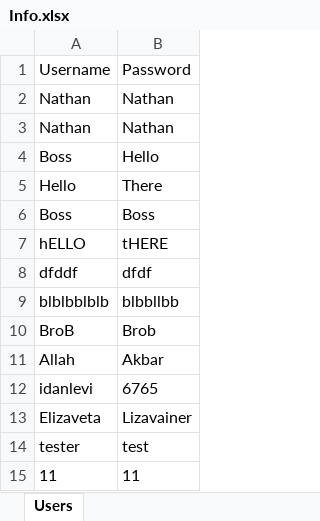
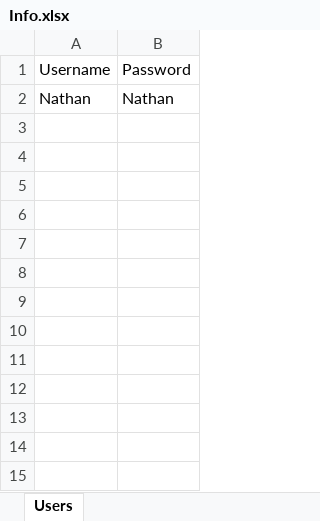
Before and after one commit to nathanwashere/NoWAS, an Excel workbook: WinFormsApp1/WinFormsApp1/bin/Debug/net8.0-windows/Info.xlsx, sheet Users, drawn as a sheet; values as stored, in another font and other column widths than the file's, no borders; the diff names each change by its address in the sheet, - before the commit and + after, or states it on an @@ line.

```diff
--- a/WinFormsApp1/WinFormsApp1/bin/Debug/net8.0-windows/Info.xlsx (sheet Users)
+++ b/WinFormsApp1/WinFormsApp1/bin/Debug/net8.0-windows/Info.xlsx (sheet Users)
-row 3: Nathan | Nathan
-row 4: Boss | Hello
-row 5: Hello | There
-row 6: Boss | Boss
-row 7: hELLO | tHERE
-row 8: dfddf | dfdf
-row 9: blblbblblb | blbbllbb
-row 10: BroB | Brob
-row 11: Allah | Akbar
-row 12: idanlevi | 6765
-row 13: Elizaveta | Lizavainer
-row 14: tester | test
-row 15: 11 | 11
```
Also changed, not shown: 41 other files.
